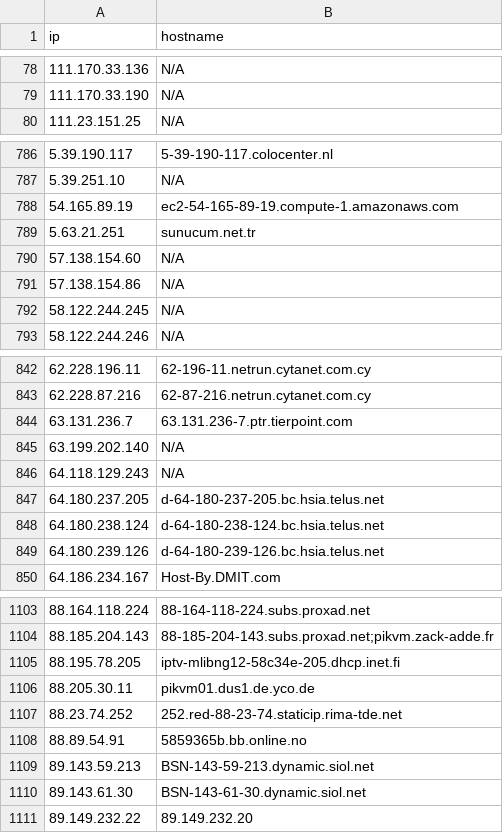
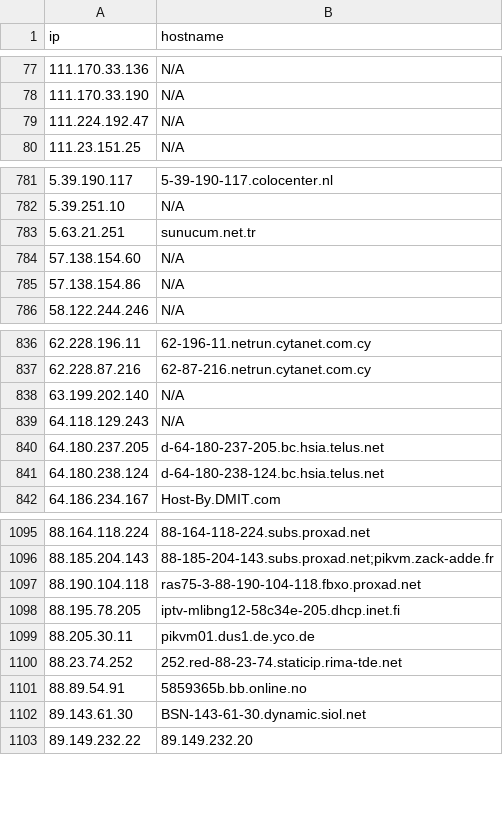
Before and after one commit to u5506878717-glitch/IP-KVM-IPs, a CSV file: kvm_iocs.csv, drawn as a sheet; only a part is shown, gaps mark what is left out; removed rows and columns are numbered as before the commit, all else as after; the diff covers the shown part only; the diff names each change by its address in the sheet, - before the commit and + after, or states it on an @@ line.

```diff
--- a/kvm_iocs.csv
+++ b/kvm_iocs.csv
+row 79: 111.224.192.47 | N/A
-row 788: 54.165.89.19 | ec2-54-165-89-19.compute-1.amazonaws.com
-row 792: 58.122.244.245 | N/A
-row 844: 63.131.236.7 | 63.131.236-7.ptr.tierpoint.com
-row 849: 64.180.239.126 | d-64-180-239-126.bc.hsia.telus.net
+row 1097: 88.190.104.118 | ras75-3-88-190-104-118.fbxo.proxad.net
-row 1109: 89.143.59.213 | BSN-143-59-213.dynamic.siol.net
```
Also changed, not shown: 17 added rows, 21 removed rows and 1 edited cell elsewhere in this file.
